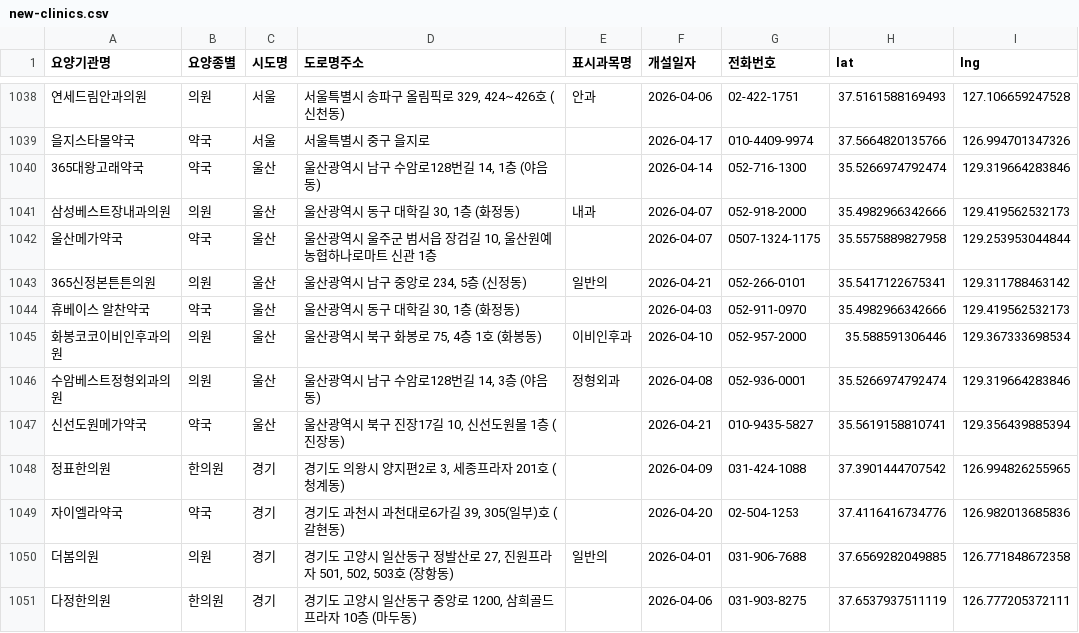
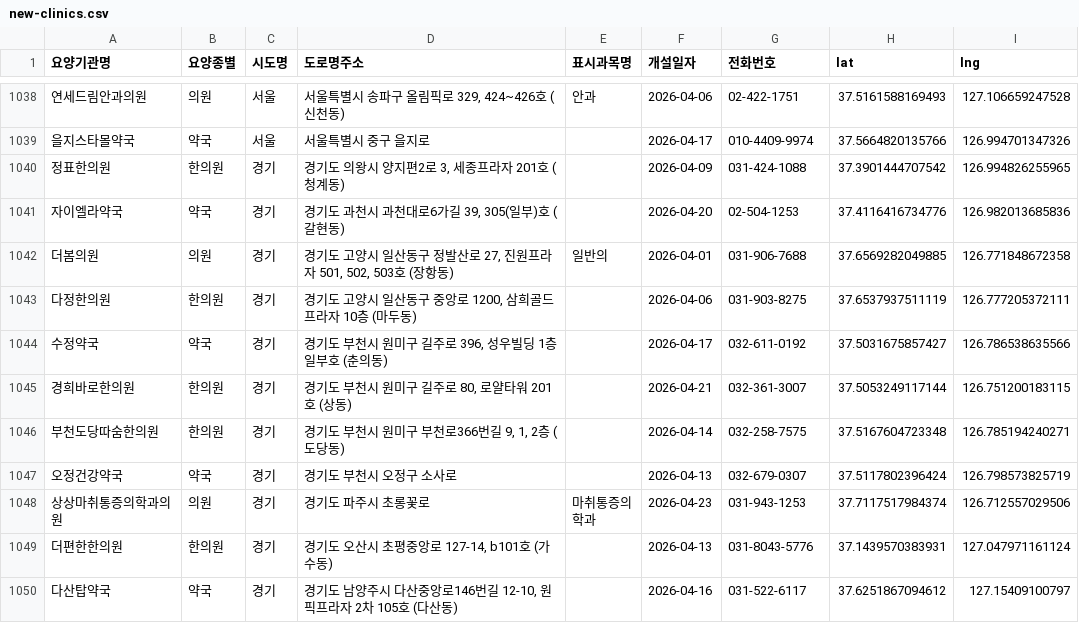
Before and after one commit to bellk2170-bot/new-clini, a CSV file: new-clinics.csv, drawn as a sheet; only a part is shown, gaps mark what is left out; the shorter side is filled out with more unchanged rows.

```diff
--- a/new-clinics.csv
+++ b/new-clinics.csv
@@ -1039,10 +1039,2 @@
 을지스타몰약국,약국,서울,서울특별시 중구 을지로,,2026-04-17,010-4409-9974,37.5664820135766,126.994701347326
-365대왕고래약국,약국,울산,"울산광역시 남구 수암로128번길 14, 1층 (야음동)",,2026-04-14,052-716-1300,35.5266974792474,129.319664283846
-삼성베스트장내과의원,의원,울산,"울산광역시 동구 대학길 30, 1층 (화정동)",내과,2026-04-07,052-918-2000,35.4982966342666,129.419562532173
-울산메가약국,약국,울산,"울산광역시 울주군 범서읍 장검길 10, 울산원예농협하나로마트 신관 1층",,2026-04-07,0507-1324-1175,35.5575889827958,129.253953044844
-365신정본튼튼의원,의원,울산,"울산광역시 남구 중앙로 234, 5층 (신정동)",일반의,2026-04-21,052-266-0101,35.5417122675341,129.311788463142
-휴베이스 알찬약국,약국,울산,"울산광역시 동구 대학길 30, 1층 (화정동)",,2026-04-03,052-911-0970,35.4982966342666,129.419562532173
-화봉코코이비인후과의원,의원,울산,"울산광역시 북구 화봉로 75, 4층 1호 (화봉동)",이비인후과,2026-04-10,052-957-2000,35.588591306446,129.367333698534
-수암베스트정형외과의원,의원,울산,"울산광역시 남구 수암로128번길 14, 3층 (야음동)",정형외과,2026-04-08,052-936-0001,35.5266974792474,129.319664283846
-신선도원메가약국,약국,울산,"울산광역시 북구 진장17길 10, 신선도원몰 1층 (진장동)",,2026-04-21,010-9435-5827,35.5619158810741,129.356439885394
 정표한의원,한의원,경기,"경기도 의왕시 양지편2로 3, 세종프라자 201호 (청계동)",,2026-04-09,031-424-1088,37.3901444707542,126.994826255965
```
